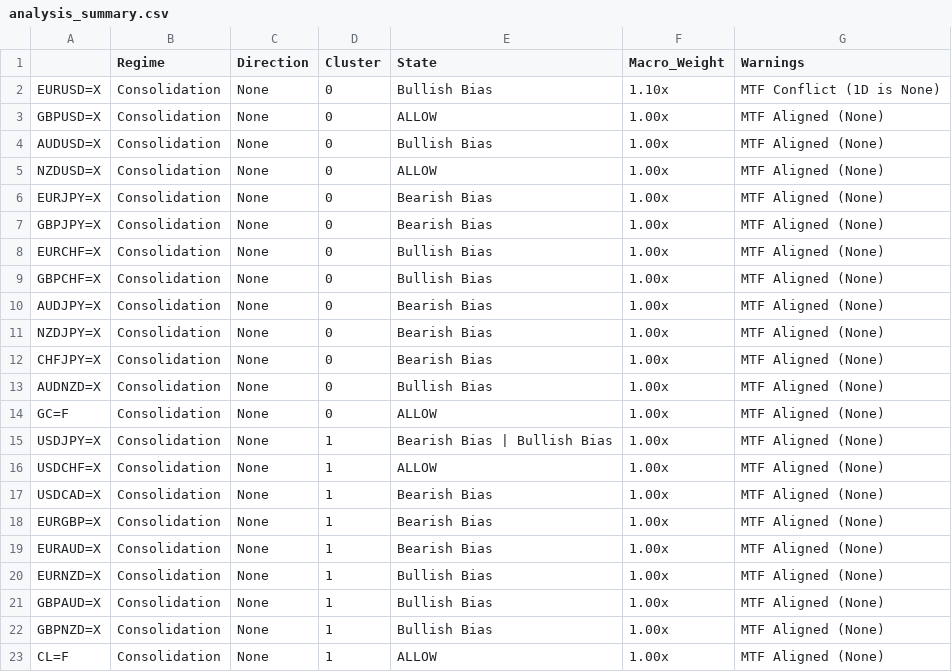
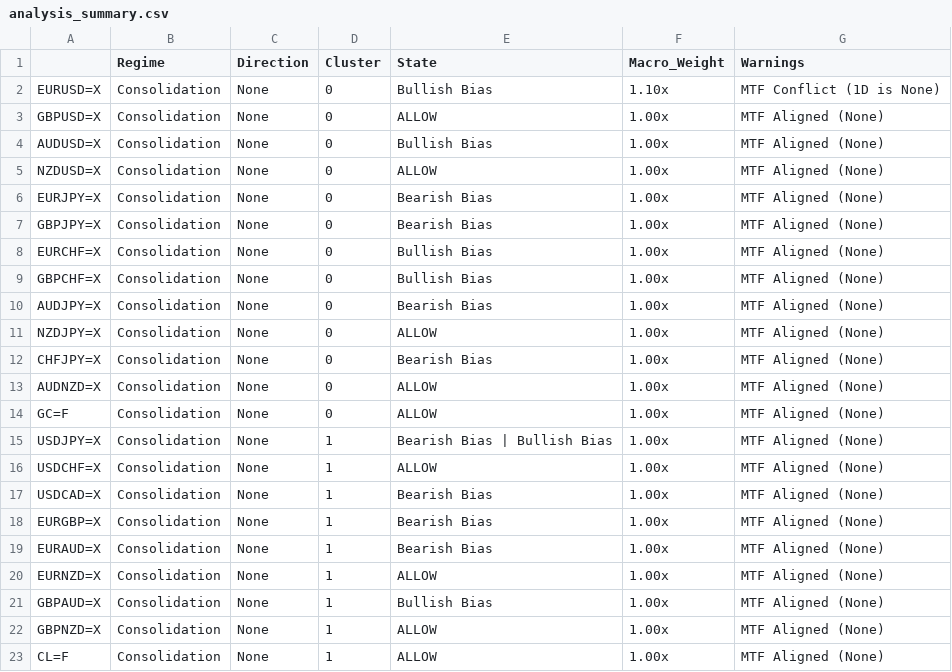
Before and after one commit to victorlemasi/HMM-CODE, a CSV file: analysis_summary.csv, drawn as a sheet.

Commit message:
Confirmed successful scan and fixed HMM stability for all 22+ pairs

```diff
--- a/analysis_summary.csv
+++ b/analysis_summary.csv
@@ -10,5 +10,5 @@ GBPCHF=X,Consolidation,None,0,Bullish Bias,1.00x,MTF Aligned (None)
 AUDJPY=X,Consolidation,None,0,Bearish Bias,1.00x,MTF Aligned (None)
-NZDJPY=X,Consolidation,None,0,Bearish Bias,1.00x,MTF Aligned (None)
+NZDJPY=X,Consolidation,None,0,ALLOW,1.00x,MTF Aligned (None)
 CHFJPY=X,Consolidation,None,0,Bearish Bias,1.00x,MTF Aligned (None)
-AUDNZD=X,Consolidation,None,0,Bullish Bias,1.00x,MTF Aligned (None)
+AUDNZD=X,Consolidation,None,0,ALLOW,1.00x,MTF Aligned (None)
 GC=F,Consolidation,None,0,ALLOW,1.00x,MTF Aligned (None)
@@ -19,5 +19,5 @@ EURGBP=X,Consolidation,None,1,Bearish Bias,1.00x,MTF Aligned (None)
 EURAUD=X,Consolidation,None,1,Bearish Bias,1.00x,MTF Aligned (None)
-EURNZD=X,Consolidation,None,1,Bullish Bias,1.00x,MTF Aligned (None)
+EURNZD=X,Consolidation,None,1,ALLOW,1.00x,MTF Aligned (None)
 GBPAUD=X,Consolidation,None,1,Bullish Bias,1.00x,MTF Aligned (None)
-GBPNZD=X,Consolidation,None,1,Bullish Bias,1.00x,MTF Aligned (None)
+GBPNZD=X,Consolidation,None,1,ALLOW,1.00x,MTF Aligned (None)
 CL=F,Consolidation,None,1,ALLOW,1.00x,MTF Aligned (None)
```
